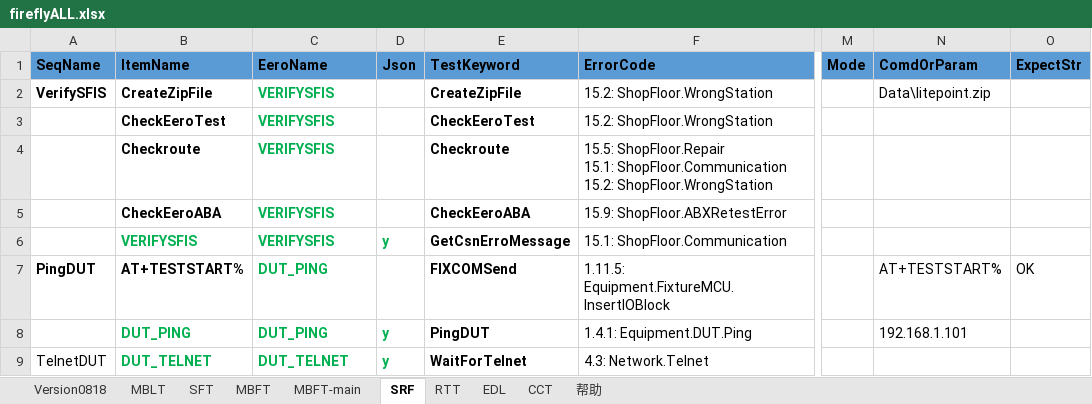
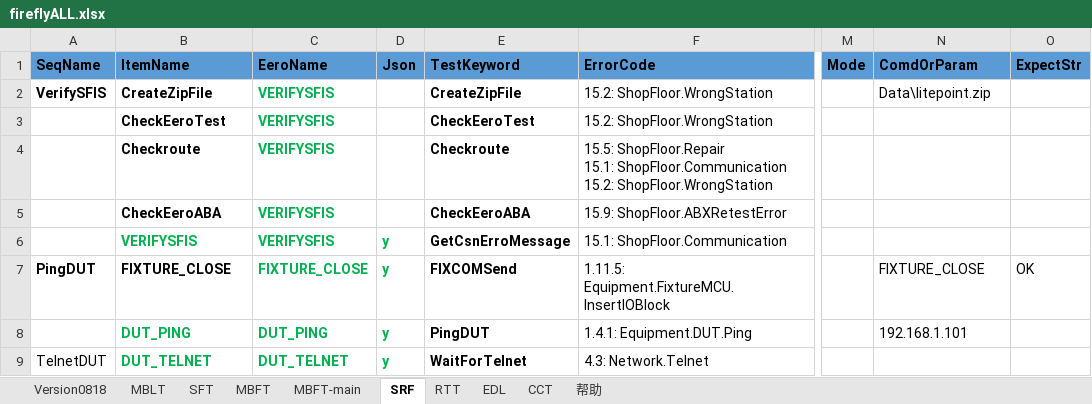
Before and after one commit to ShenSteven/AutoPlasticOmnium, an Excel workbook: scripts/fireflyALL.xlsx, sheet SRF, drawn as a sheet; only a part is shown, gaps mark what is left out; values as stored, in another font and other column widths than the file's, no borders; the diff names each change by its address in the sheet, - before the commit and + after, or states it on an @@ line.

```diff
--- a/scripts/fireflyALL.xlsx (sheet SRF)
+++ b/scripts/fireflyALL.xlsx (sheet SRF)
-B7 (ItemName): AT+TESTSTART%
+B7 (ItemName): FIXTURE_CLOSE
-C7 (EeroName): DUT_PING
+C7 (EeroName): FIXTURE_CLOSE
-D7 (Json): (empty)
+D7 (Json): y
-N7 (ComdOrParam): AT+TESTSTART%
+N7 (ComdOrParam): FIXTURE_CLOSE
```
Also changed, not shown: sheet SFT, sheet MBFT, sheet MBLT, 29 other files.
